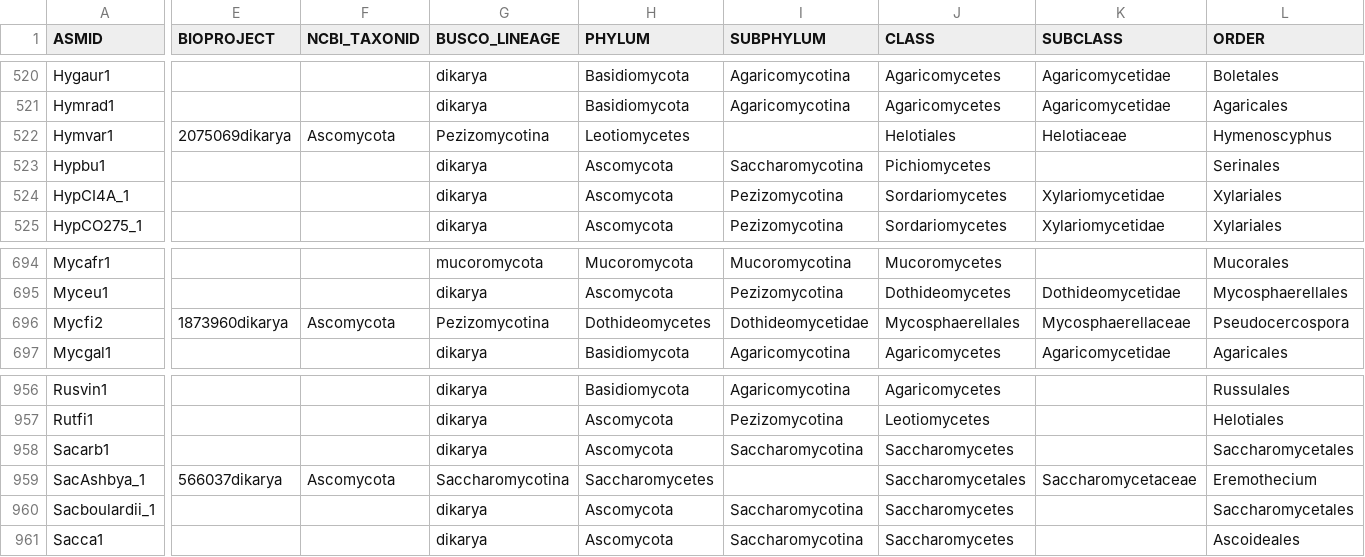
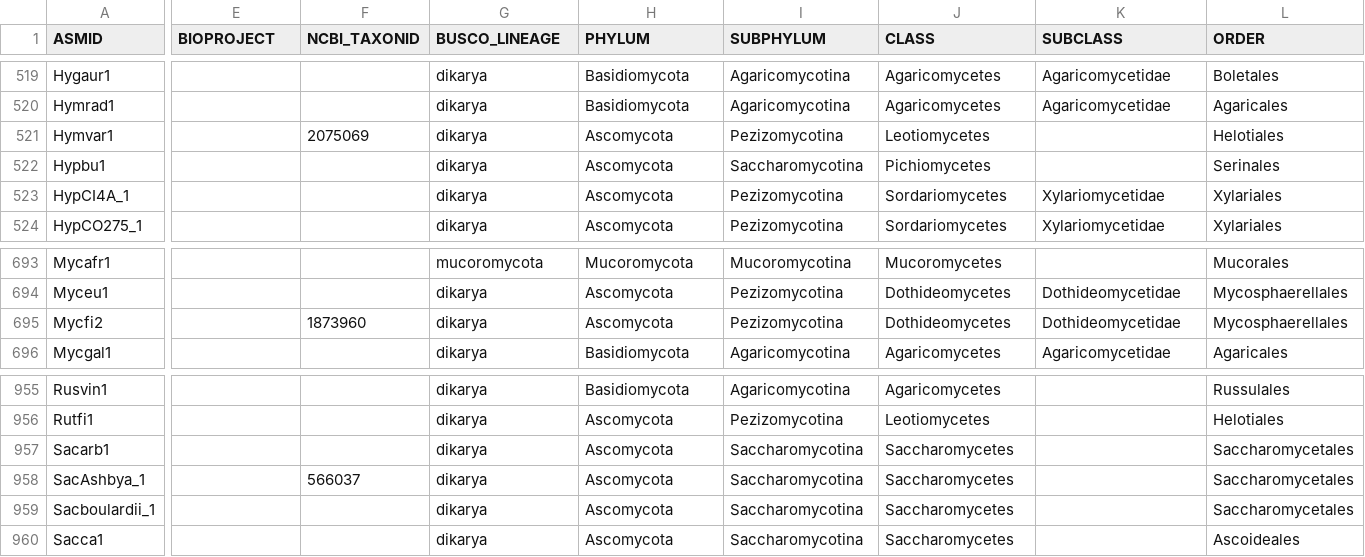
Before and after one commit to 1KFG/Fungi_1k, a CSV file: samples.csv, drawn as a sheet; only a part is shown, gaps mark what is left out; addresses are those after the commit; the diff covers the shown part only; the diff names each change by its address in the sheet, - before the commit and + after, or states it on an @@ line.

```diff
--- a/samples.csv
+++ b/samples.csv
-E521 (BIOPROJECT): 2075069dikarya
+E521 (BIOPROJECT): (empty)
-F521 (NCBI_TAXONID): Ascomycota
+F521 (NCBI_TAXONID): 2075069
-G521 (BUSCO_LINEAGE): Pezizomycotina
+G521 (BUSCO_LINEAGE): dikarya
-H521 (PHYLUM): Leotiomycetes
+H521 (PHYLUM): Ascomycota
-I521 (SUBPHYLUM): (empty)
+I521 (SUBPHYLUM): Pezizomycotina
-J521 (CLASS): Helotiales
+J521 (CLASS): Leotiomycetes
-K521 (SUBCLASS): Helotiaceae
+K521 (SUBCLASS): (empty)
-L521 (ORDER): Hymenoscyphus
+L521 (ORDER): Helotiales
-E695 (BIOPROJECT): 1873960dikarya
+E695 (BIOPROJECT): (empty)
-F695 (NCBI_TAXONID): Ascomycota
+F695 (NCBI_TAXONID): 1873960
-G695 (BUSCO_LINEAGE): Pezizomycotina
+G695 (BUSCO_LINEAGE): dikarya
-H695 (PHYLUM): Dothideomycetes
+H695 (PHYLUM): Ascomycota
-I695 (SUBPHYLUM): Dothideomycetidae
+I695 (SUBPHYLUM): Pezizomycotina
-J695 (CLASS): Mycosphaerellales
+J695 (CLASS): Dothideomycetes
-K695 (SUBCLASS): Mycosphaerellaceae
+K695 (SUBCLASS): Dothideomycetidae
-L695 (ORDER): Pseudocercospora
+L695 (ORDER): Mycosphaerellales
-E958 (BIOPROJECT): 566037dikarya
+E958 (BIOPROJECT): (empty)
-F958 (NCBI_TAXONID): Ascomycota
+F958 (NCBI_TAXONID): 566037
-G958 (BUSCO_LINEAGE): Saccharomycotina
+G958 (BUSCO_LINEAGE): dikarya
-H958 (PHYLUM): Saccharomycetes
+H958 (PHYLUM): Ascomycota
-I958 (SUBPHYLUM): (empty)
+I958 (SUBPHYLUM): Saccharomycotina
-J958 (CLASS): Saccharomycetales
+J958 (CLASS): Saccharomycetes
-K958 (SUBCLASS): Saccharomycetaceae
+K958 (SUBCLASS): (empty)
-L958 (ORDER): Eremothecium
+L958 (ORDER): Saccharomycetales
```
Also changed, not shown: 1 removed row and 106 edited cells elsewhere in this file.
